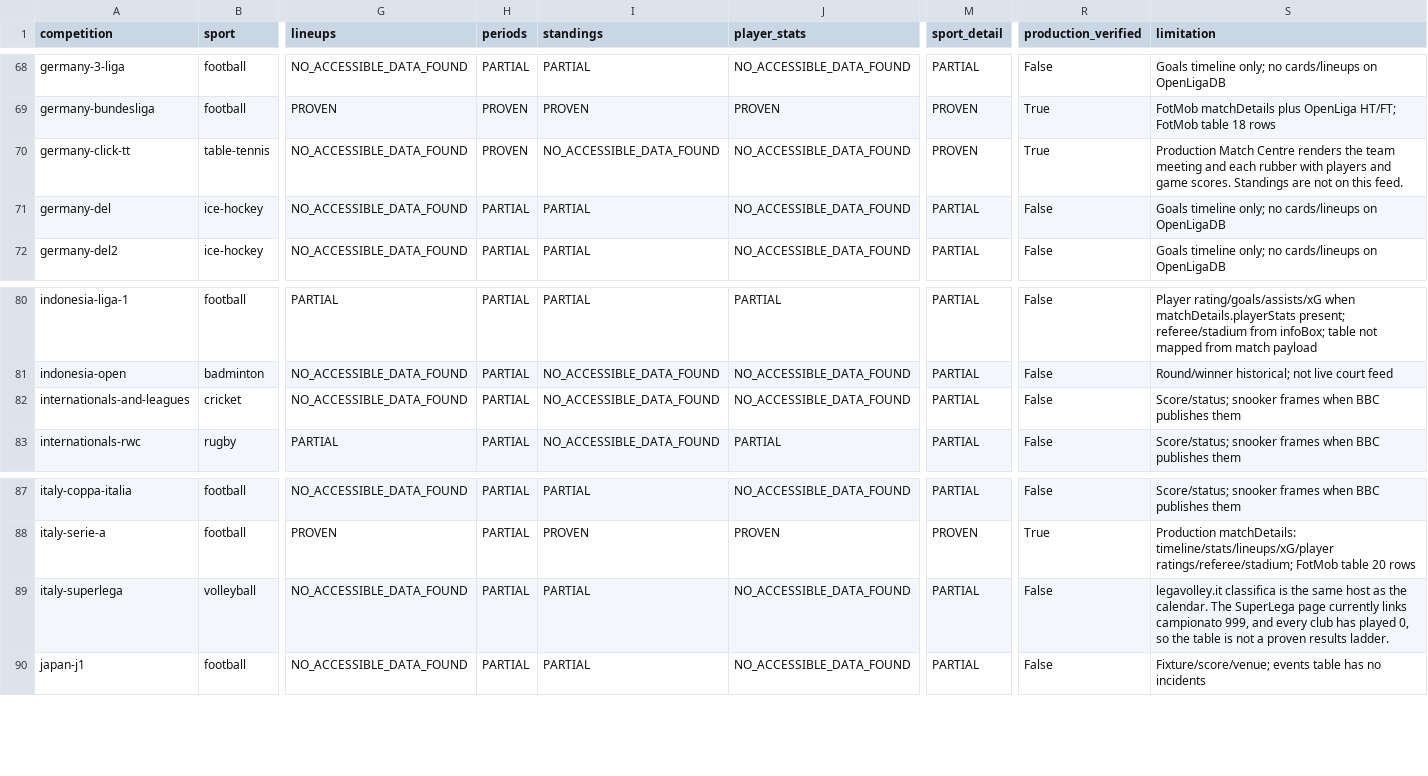
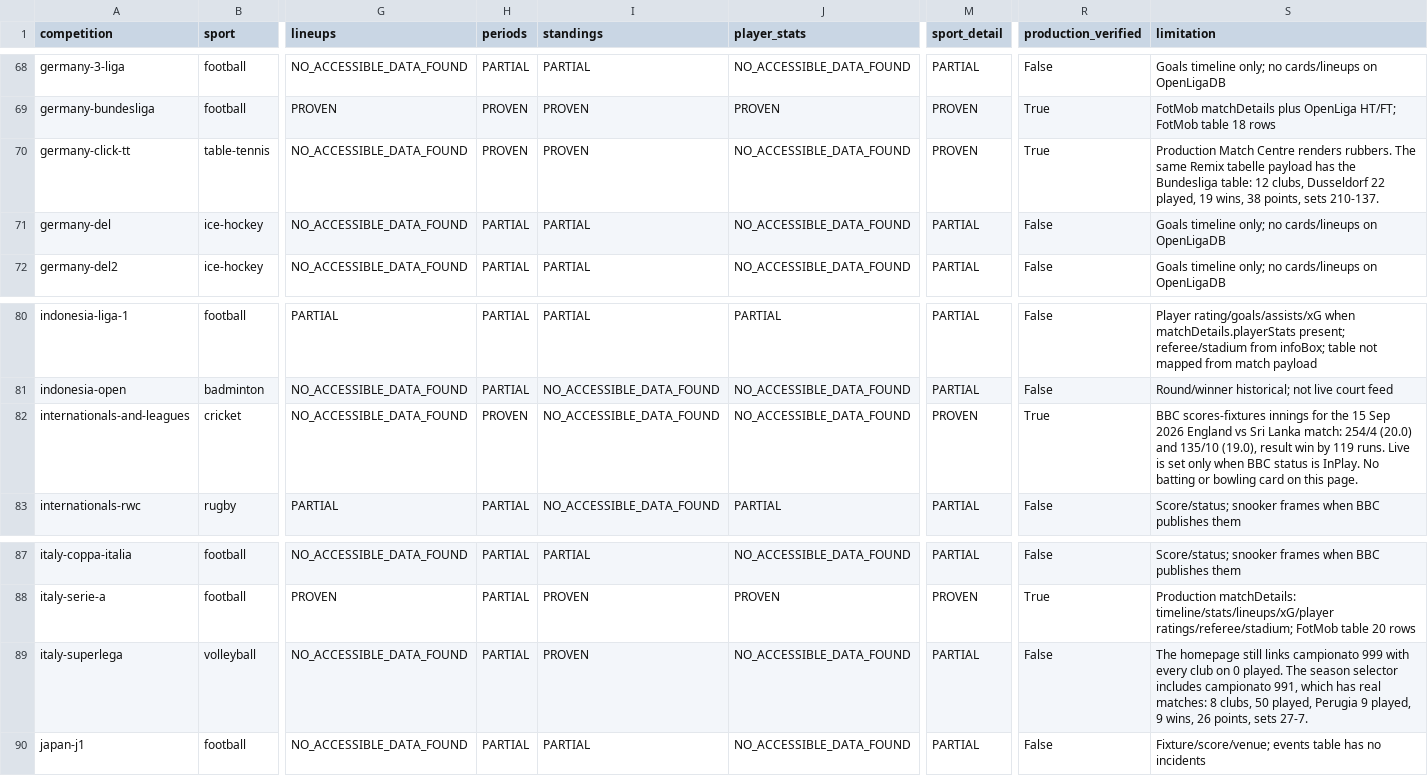
Before and after one commit to macamala/allball-backend, a CSV file: audit/rich_capability_180.csv, drawn as a sheet; only a part is shown, gaps mark what is left out; the diff names each change by its address in the sheet, - before the commit and + after, or states it on an @@ line.

```diff
--- a/audit/rich_capability_180.csv
+++ b/audit/rich_capability_180.csv
-I70 (standings): NO_ACCESSIBLE_DATA_FOUND
+I70 (standings): PROVEN
-S70 (limitation): …Centre renders the team meeting and each rubber with players and game scores. Standings are not on this feed.
+S70 (limitation): …Centre renders rubbers. The same Remix tabelle payload has the Bundesliga table: 12 clubs, Dusseldorf 22 played, 19 wins, 38 points, sets 210-137.
-H82 (periods): PARTIAL
+H82 (periods): PROVEN
-M82 (sport_detail): PARTIAL
+M82 (sport_detail): PROVEN
-R82 (production_verified): False
+R82 (production_verified): True
-S82 (limitation): Score/status; snooker frames when BBC publishes them
+S82 (limitation): BBC scores-fixtures innings for the 15 Sep 2026 England vs Sri Lanka match: 254/4 (20.0) and 135/10 (19.0), result win by 119 runs. Live is set only when BBC status is InPlay. No batting or bowling card on this page.
-I89 (standings): PARTIAL
+I89 (standings): PROVEN
-S89 (limitation): legavolley.it classifica is the same host as the calendar. The SuperLega page currently links campionato 999, and every club has played 0, so the table is not a proven results ladder.
+S89 (limitation): The homepage still links campionato 999 with every club on 0 played. The season selector includes campionato 991, which has real matches: 8 clubs, 50 played, Perugia 9 played, 9 wins, 26 points, sets 27-7.
```
Also changed, not shown: 5 other files.
